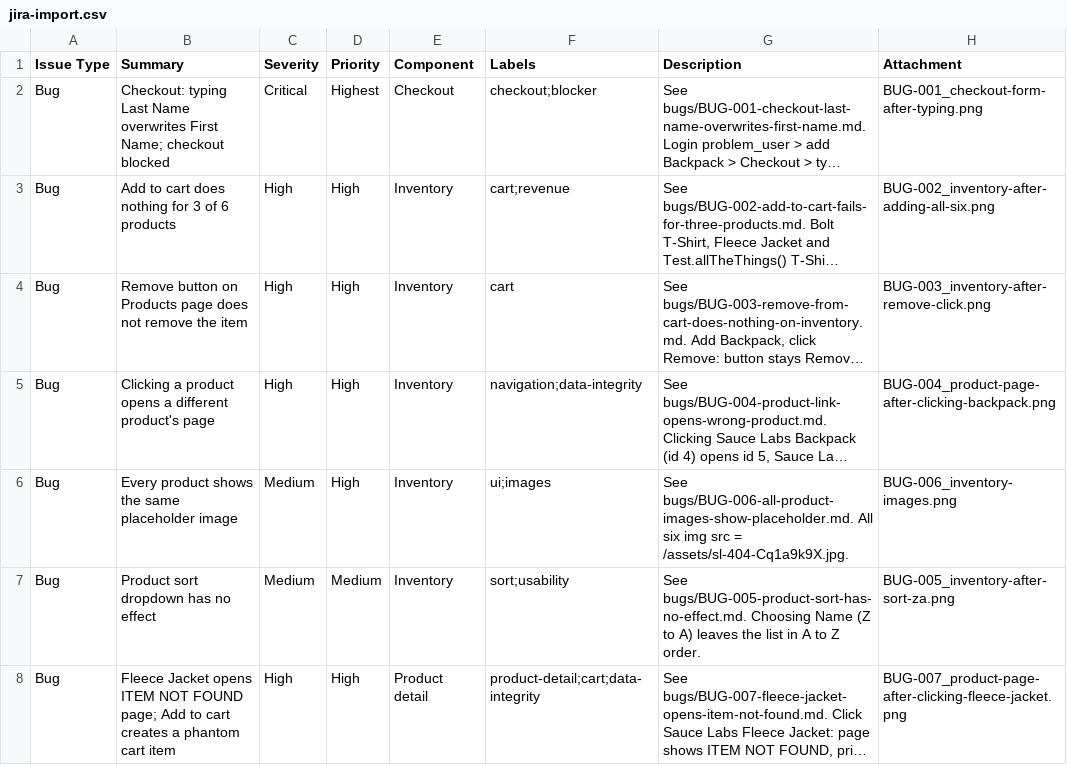
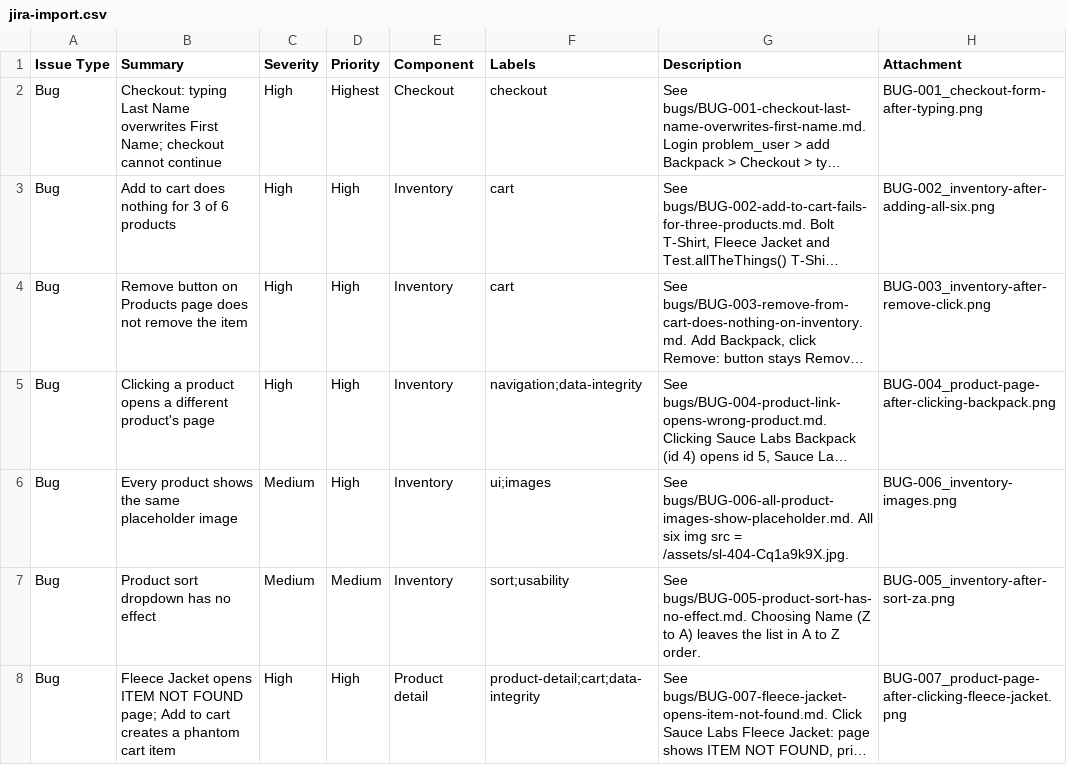
Before and after one commit to annemarywynter1986/saucedemo-qa, a CSV file: bugs/jira-import.csv, drawn as a sheet; long unchanged cells end in …; the diff names each change by its address in the sheet, - before the commit and + after, or states it on an @@ line.

Commit message:
Tone down severity and impact wording
- BUG-001 severity Critical -> High (still the only P1); tag @sev-high
- Impact sections state only what was observed: removed speculative
  claims (customer complaints, conversion, trust, checkout totals)
- Dropped "blocker"/"revenue" labels; Jira CSV, README, defect board,
  walkthrough captions and annotated screenshots updated to match

```diff
--- a/bugs/jira-import.csv
+++ b/bugs/jira-import.csv
-B2 (Summary): …Name; checkout blocked
+B2 (Summary): …Name; checkout cannot continue
-C2 (Severity): Critical
+C2 (Severity): High
-F2 (Labels): checkout;blocker
+F2 (Labels): checkout
-F3 (Labels): cart;revenue
+F3 (Labels): cart
```
Also changed, not shown: 33 other files.
